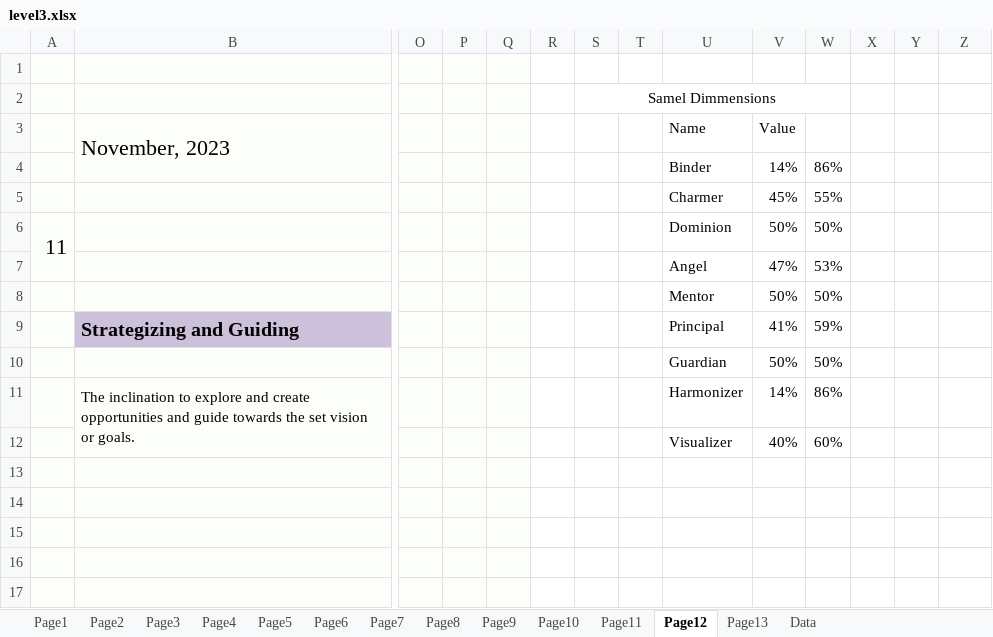
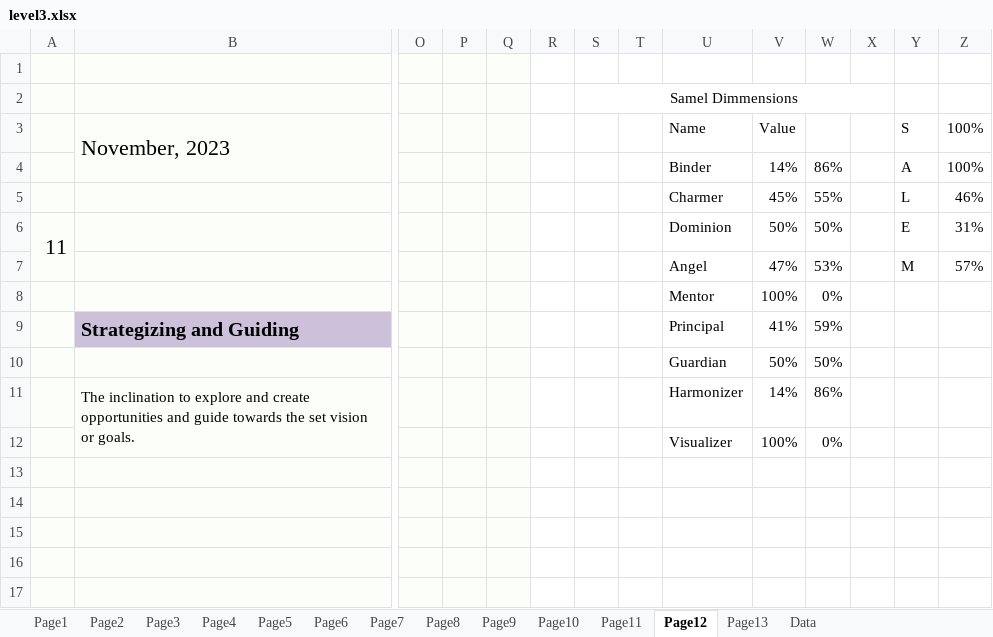
Before and after one commit to testlimeneal/LimenealWheelTool, an Excel workbook: api-server-django/api/assessment/sample/level3.xlsx, sheet Page12, drawn as a sheet; only a part is shown, gaps mark what is left out; values as stored, in another font and other column widths than the file's, no borders; charts and pictures not drawn; removed rows and columns are numbered as before the commit, all else as after; rows hold the shown columns only; the diff names each change by its address in the sheet, - before the commit and + after, or states it on an @@ line.

Commit message:
Level3 Partially Fixed

```diff
--- a/api-server-django/api/assessment/sample/level3.xlsx (sheet Page12)
+++ b/api-server-django/api/assessment/sample/level3.xlsx (sheet Page12)
-S2:W2 merged
+S2:X2 merged
-Y3: (empty)
+Y3: S
-Z3:Z4: (empty)
+Z3:Z4: 100%
-Y4: (empty)
+Y4: A
-Y5: (empty)
+Y5: L
-Z5: (empty)
+Z5: 46%
-Y6: (empty)
+Y6: E
-Z6: (empty)
+Z6: 31%
-Y7: (empty)
+Y7: M
-Z7: (empty)
+Z7: 57%
-row 8:  |  |  |  |  |  |  |  | Mentor | 50% | 50%
+row 8:  |  |  |  |  |  |  |  | Mentor | 100% | 0%
-row 12:  |  |  |  |  |  |  |  | Visualizer | 40% | 60%
+row 12:  |  |  |  |  |  |  |  | Visualizer | 100% | 0%
```
Also changed, not shown: sheet Page11, sheet Page10, charts or pictures, api-server-django/api/assessment/sample/level1.xlsx, 7 other files.
